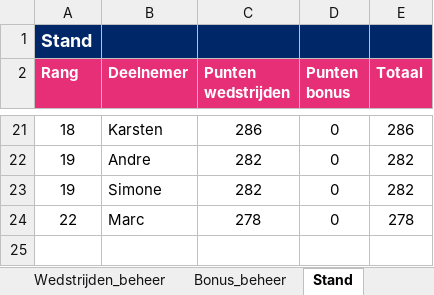
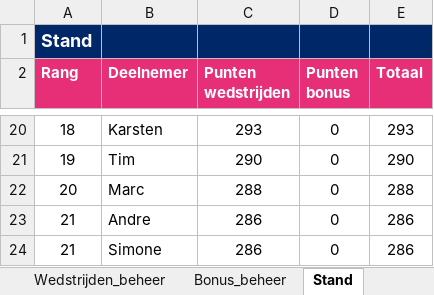
Before and after one commit to BAARLO/BINX, an Excel workbook: WK2026_poule_beheer.xlsx, sheet Stand, drawn as a sheet; only a part is shown, gaps mark what is left out; values as stored, in another font and other column widths than the file's, no borders; removed rows and columns are numbered as before the commit, all else as after; the diff covers the shown part only; the diff names each change by its address in the sheet, - before the commit and + after, or states it on an @@ line.

```diff
--- a/WK2026_poule_beheer.xlsx (sheet Stand)
+++ b/WK2026_poule_beheer.xlsx (sheet Stand)
-C20 (Punten wedstrijden): 286
+C20 (Punten wedstrijden): 293
-E20 (Totaal): 286
+E20 (Totaal): 293
+row 21: 19 | Tim | 290 | 0 | 290
+row 22: 20 | Marc | 288 | 0 | 288
-A23:A24 (Rang): 19
+A23:A24 (Rang): 21
-C23:C24 (Punten wedstrijden): 282
+C23:C24 (Punten wedstrijden): 286
-E23:E24 (Totaal): 282
+E23:E24 (Totaal): 286
-row 24: 22 | Marc | 278 | 0 | 278
```
Also changed, not shown: 6 added rows, 7 removed rows and 23 edited cells elsewhere in this sheet, sheet Wedstrijden_beheer, formulas that keep their value, hidden cells.
